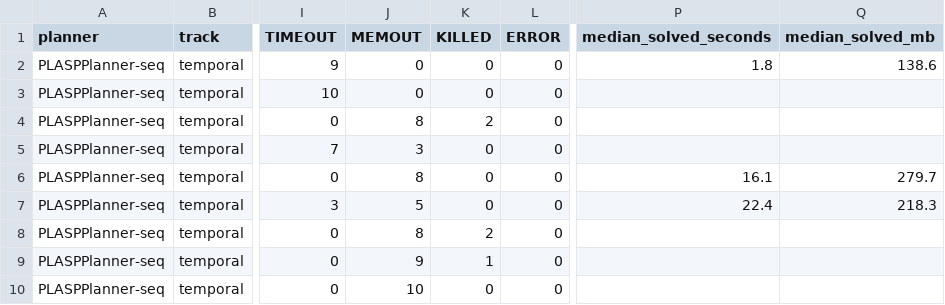
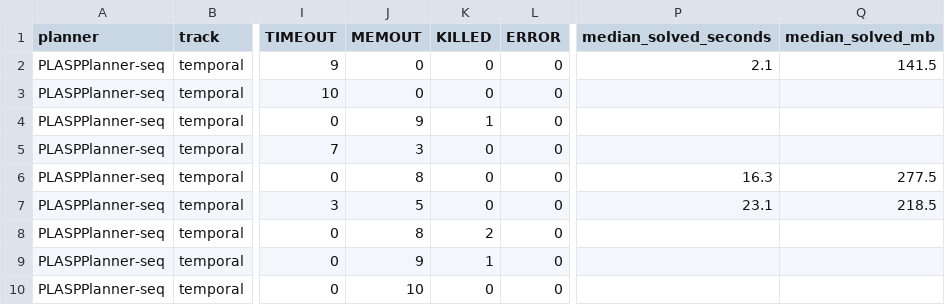
Before and after one commit to MFaisalZaki/ASPPlanner, a CSV file: results/temporal/domains.csv, drawn as a sheet; only a part is shown, gaps mark what is left out; the diff names each change by its address in the sheet, - before the commit and + after, or states it on an @@ line.

```diff
--- a/results/temporal/domains.csv
+++ b/results/temporal/domains.csv
-P2 (median_solved_seconds): 1.8
+P2 (median_solved_seconds): 2.1
-Q2 (median_solved_mb): 138.6
+Q2 (median_solved_mb): 141.5
-J4 (MEMOUT): 8
+J4 (MEMOUT): 9
-K4 (KILLED): 2
+K4 (KILLED): 1
-P6 (median_solved_seconds): 16.1
+P6 (median_solved_seconds): 16.3
-Q6 (median_solved_mb): 279.7
+Q6 (median_solved_mb): 277.5
-P7 (median_solved_seconds): 22.4
+P7 (median_solved_seconds): 23.1
-Q7 (median_solved_mb): 218.3
+Q7 (median_solved_mb): 218.5
```
Also changed, not shown: results/temporal/instances.csv, 12 other files.
